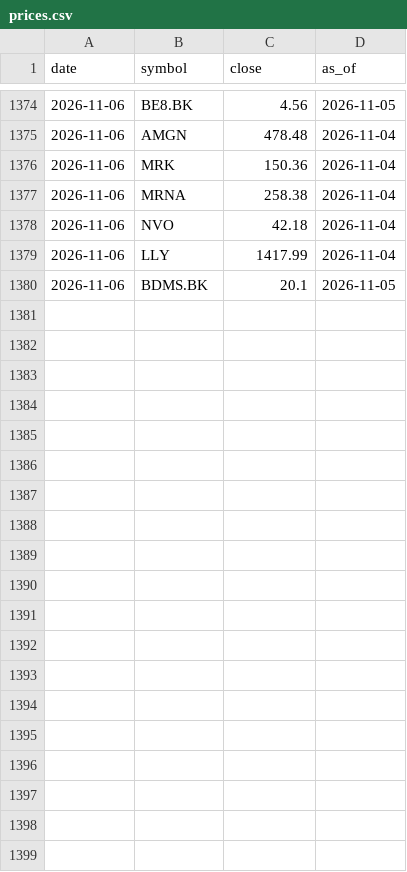
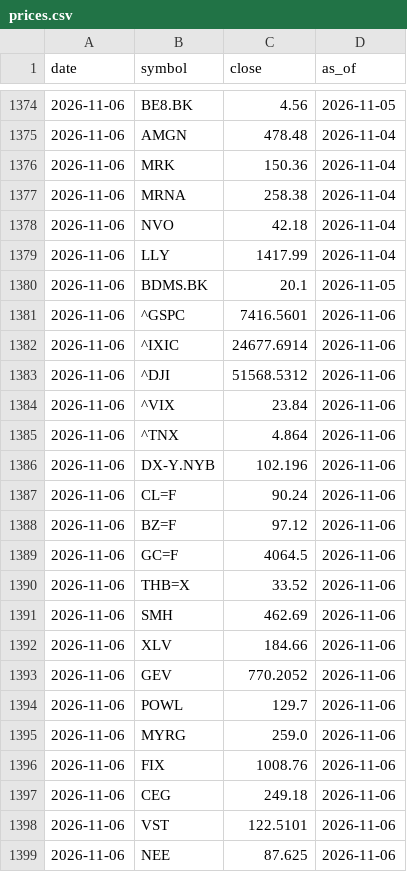
Before and after one commit to Utootar/WWWTrend, a CSV file: data/prices.csv, drawn as a sheet; only a part is shown, gaps mark what is left out; the diff covers the shown part only; the diff names each change by its address in the sheet, - before the commit and + after, or states it on an @@ line.

```diff
--- a/data/prices.csv
+++ b/data/prices.csv
+row 1381: 2026-11-06 | ^GSPC | 7416.5601 | 2026-11-06
+row 1382: 2026-11-06 | ^IXIC | 24677.6914 | 2026-11-06
+row 1383: 2026-11-06 | ^DJI | 51568.5312 | 2026-11-06
+row 1384: 2026-11-06 | ^VIX | 23.84 | 2026-11-06
+row 1385: 2026-11-06 | ^TNX | 4.864 | 2026-11-06
+row 1386: 2026-11-06 | DX-Y.NYB | 102.196 | 2026-11-06
+row 1387: 2026-11-06 | CL=F | 90.24 | 2026-11-06
+row 1388: 2026-11-06 | BZ=F | 97.12 | 2026-11-06
+row 1389: 2026-11-06 | GC=F | 4064.5 | 2026-11-06
+row 1390: 2026-11-06 | THB=X | 33.52 | 2026-11-06
+row 1391: 2026-11-06 | SMH | 462.69 | 2026-11-06
+row 1392: 2026-11-06 | XLV | 184.66 | 2026-11-06
+row 1393: 2026-11-06 | GEV | 770.2052 | 2026-11-06
+row 1394: 2026-11-06 | POWL | 129.7 | 2026-11-06
+row 1395: 2026-11-06 | MYRG | 259.0 | 2026-11-06
+row 1396: 2026-11-06 | FIX | 1008.76 | 2026-11-06
+row 1397: 2026-11-06 | CEG | 249.18 | 2026-11-06
+row 1398: 2026-11-06 | VST | 122.5101 | 2026-11-06
+row 1399: 2026-11-06 | NEE | 87.625 | 2026-11-06
```
Also changed, not shown: 27 added rows elsewhere in this file, 3 other files.
